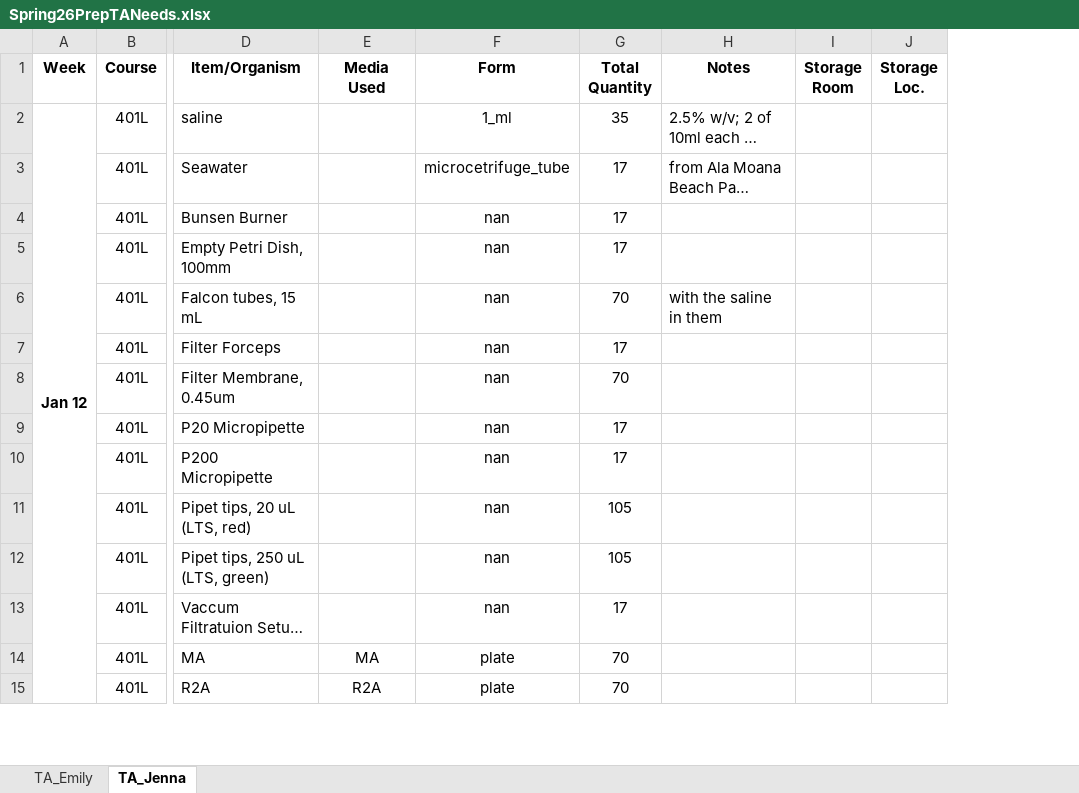
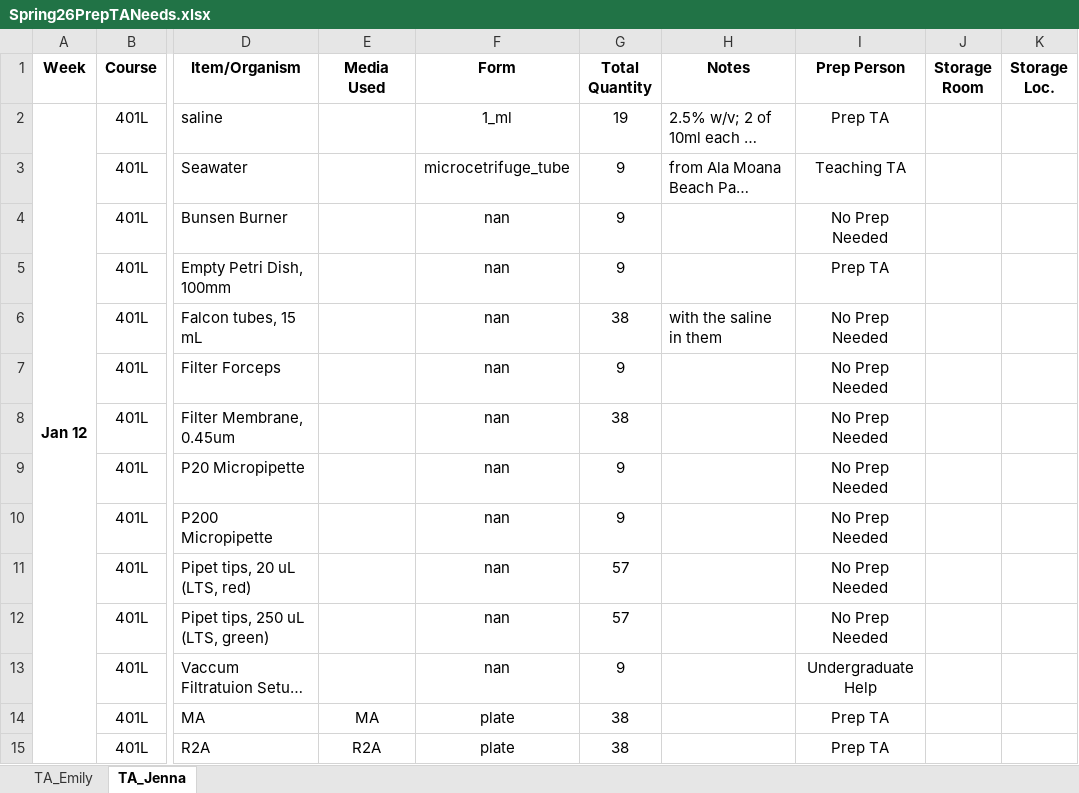
Before and after one commit to KandriaD/MICROcost, an Excel workbook: Spring26PrepTANeeds.xlsx, sheet TA_Jenna, drawn as a sheet; only a part is shown, gaps mark what is left out; long unchanged cells end in …; values as stored, in another font and other column widths than the file's, no borders; the diff covers the shown part only; the diff names each change by its address in the sheet, - before the commit and + after, or states it on an @@ line.

```diff
--- a/Spring26PrepTANeeds.xlsx (sheet TA_Jenna)
+++ b/Spring26PrepTANeeds.xlsx (sheet TA_Jenna)
+column I (Prep Person), rows 2-15: Prep TA | Teaching TA | No Prep Needed | Prep TA | No Prep Needed | No Prep Needed | No Prep Needed | No Prep Needed | No Prep Needed | No Prep Needed | No Prep Needed | Undergraduate Help | Prep TA | Prep TA
-G2 (Total Quantity): 35
+G2 (Total Quantity): 19
-G3:G5 (Total Quantity): 17
+G3:G5 (Total Quantity): 9
-G6 (Total Quantity): 70
+G6 (Total Quantity): 38
-G7 (Total Quantity): 17
+G7 (Total Quantity): 9
-G8 (Total Quantity): 70
+G8 (Total Quantity): 38
-G9:G10 (Total Quantity): 17
+G9:G10 (Total Quantity): 9
-G11:G12 (Total Quantity): 105
+G11:G12 (Total Quantity): 57
-G13 (Total Quantity): 17
+G13 (Total Quantity): 9
-G14:G15 (Total Quantity): 70
+G14:G15 (Total Quantity): 38
```
Also changed, not shown: 47 added rows, 9 removed rows, 369 edited cells and merged cells elsewhere in this sheet, sheet TA_Emily, 1 other file.
